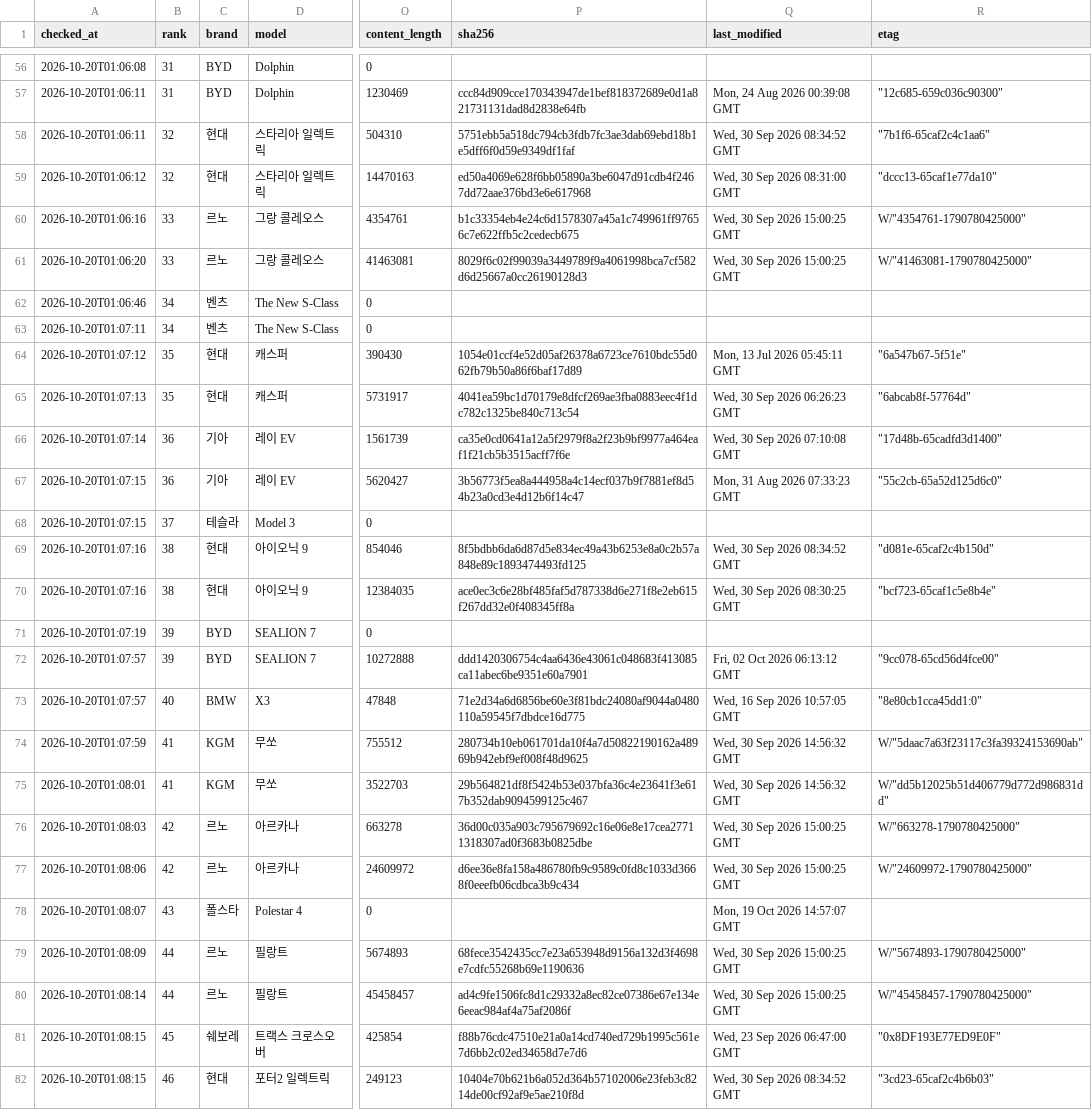
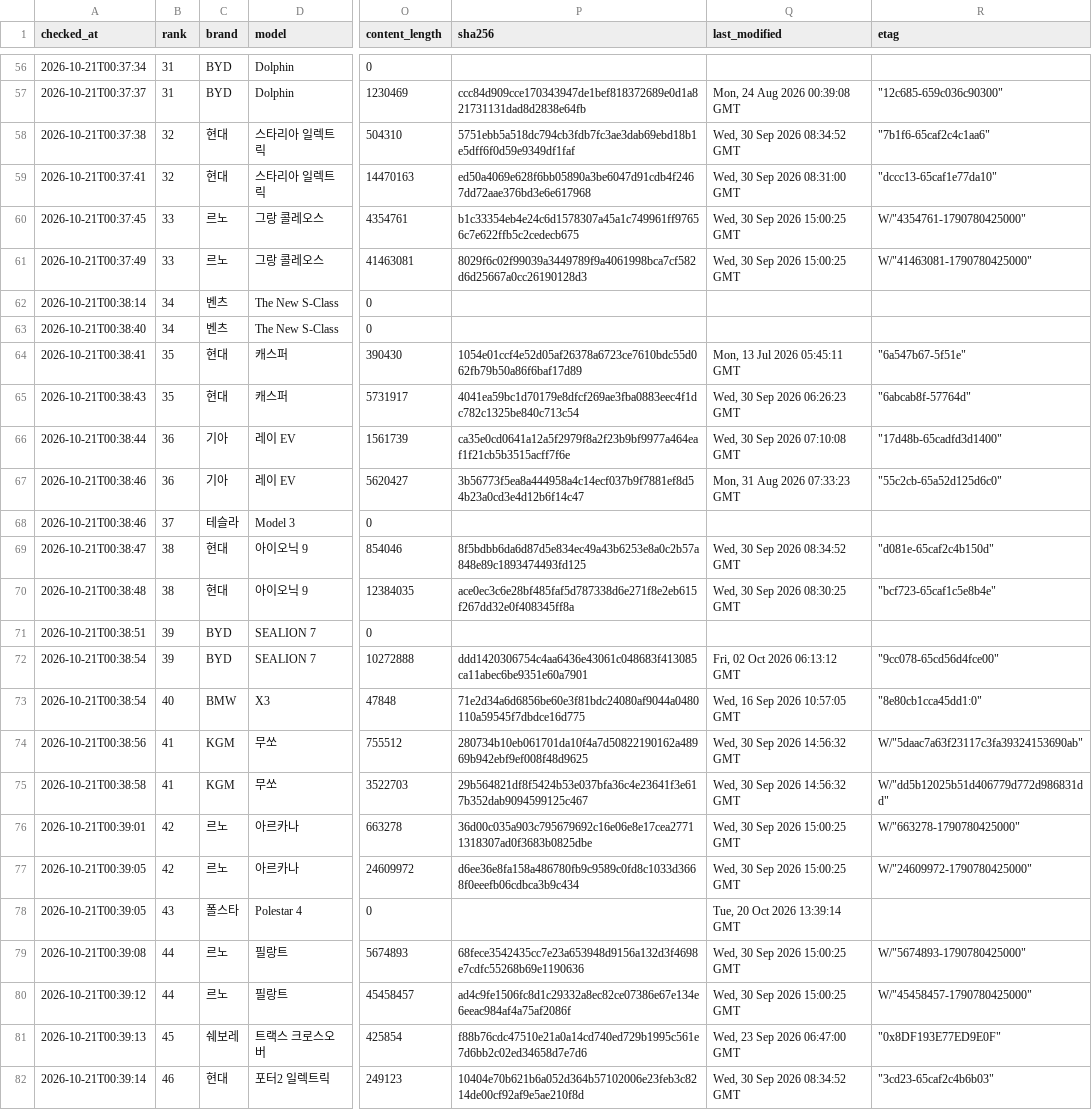
Before and after one commit to talgpro1-art/youngman-helper, a CSV file: data/link_status.csv, drawn as a sheet; only a part is shown, gaps mark what is left out; the diff covers the shown part only; the diff names each change by its address in the sheet, - before the commit and + after, or states it on an @@ line.

```diff
--- a/data/link_status.csv
+++ b/data/link_status.csv
-A56 (checked_at): 2026-10-20T01:06:08
+A56 (checked_at): 2026-10-21T00:37:34
-A57 (checked_at): 2026-10-20T01:06:11
+A57 (checked_at): 2026-10-21T00:37:37
-A58 (checked_at): 2026-10-20T01:06:11
+A58 (checked_at): 2026-10-21T00:37:38
-A59 (checked_at): 2026-10-20T01:06:12
+A59 (checked_at): 2026-10-21T00:37:41
-A60 (checked_at): 2026-10-20T01:06:16
+A60 (checked_at): 2026-10-21T00:37:45
-A61 (checked_at): 2026-10-20T01:06:20
+A61 (checked_at): 2026-10-21T00:37:49
-A62 (checked_at): 2026-10-20T01:06:46
+A62 (checked_at): 2026-10-21T00:38:14
-A63 (checked_at): 2026-10-20T01:07:11
+A63 (checked_at): 2026-10-21T00:38:40
-A64 (checked_at): 2026-10-20T01:07:12
+A64 (checked_at): 2026-10-21T00:38:41
-A65 (checked_at): 2026-10-20T01:07:13
+A65 (checked_at): 2026-10-21T00:38:43
-A66 (checked_at): 2026-10-20T01:07:14
+A66 (checked_at): 2026-10-21T00:38:44
-A67:A68 (checked_at): 2026-10-20T01:07:15
+A67:A68 (checked_at): 2026-10-21T00:38:46
-A69 (checked_at): 2026-10-20T01:07:16
+A69 (checked_at): 2026-10-21T00:38:47
-A70 (checked_at): 2026-10-20T01:07:16
+A70 (checked_at): 2026-10-21T00:38:48
-A71 (checked_at): 2026-10-20T01:07:19
+A71 (checked_at): 2026-10-21T00:38:51
-A72:A73 (checked_at): 2026-10-20T01:07:57
+A72:A73 (checked_at): 2026-10-21T00:38:54
-A74 (checked_at): 2026-10-20T01:07:59
+A74 (checked_at): 2026-10-21T00:38:56
-A75 (checked_at): 2026-10-20T01:08:01
+A75 (checked_at): 2026-10-21T00:38:58
-A76 (checked_at): 2026-10-20T01:08:03
+A76 (checked_at): 2026-10-21T00:39:01
-A77 (checked_at): 2026-10-20T01:08:06
+A77 (checked_at): 2026-10-21T00:39:05
-A78 (checked_at): 2026-10-20T01:08:07
+A78 (checked_at): 2026-10-21T00:39:05
-Q78 (last_modified): Mon, 19 Oct 2026 14:57:07 GMT
+Q78 (last_modified): Tue, 20 Oct 2026 13:39:14 GMT
-A79 (checked_at): 2026-10-20T01:08:09
+A79 (checked_at): 2026-10-21T00:39:08
-A80 (checked_at): 2026-10-20T01:08:14
+A80 (checked_at): 2026-10-21T00:39:12
-A81 (checked_at): 2026-10-20T01:08:15
+A81 (checked_at): 2026-10-21T00:39:13
-A82 (checked_at): 2026-10-20T01:08:15
+A82 (checked_at): 2026-10-21T00:39:14
```
Also changed, not shown: 62 edited cells elsewhere in this file, 1 other file.
